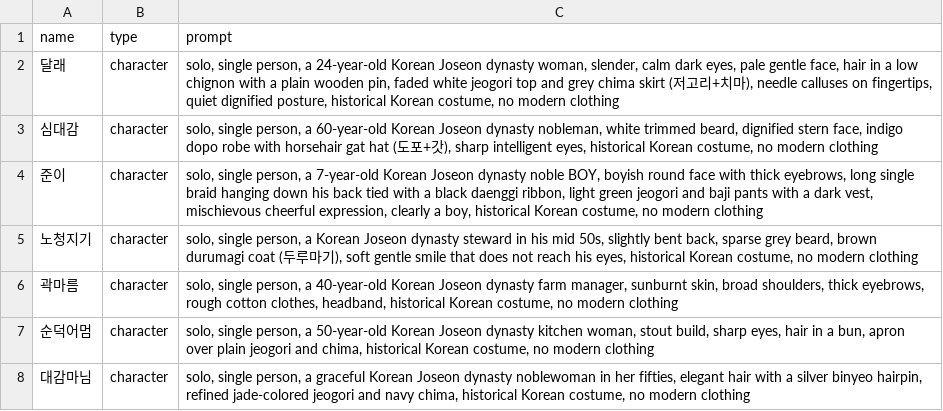
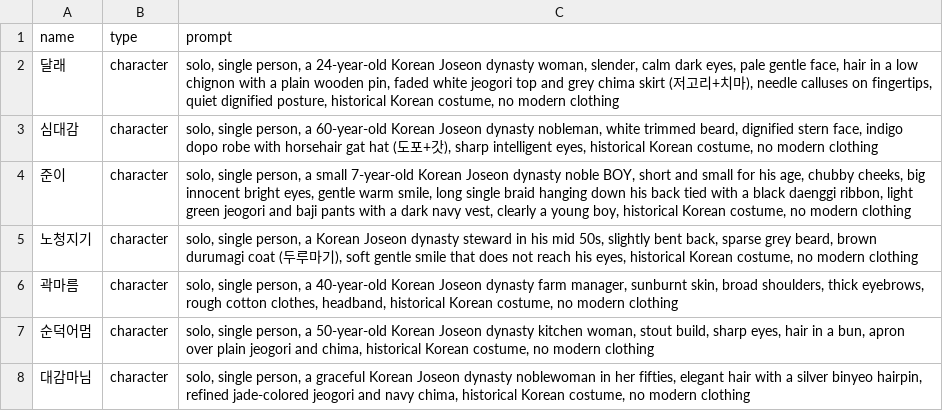
Before and after one commit to hogigun/autoflowcut, a CSV file: episodes/ep01_침모의바늘땀/scenes/references.csv, drawn as a sheet; only a part is shown.

```diff
--- a/episodes/ep01_침모의바늘땀/scenes/references.csv
+++ b/episodes/ep01_침모의바늘땀/scenes/references.csv
@@ -3,3 +3,3 @@
 심대감,character,"solo, single person, a 60-year-old Korean Joseon dynasty nobleman, white trimmed beard, dignified stern face, indigo dopo robe with horsehair gat hat (도포+갓), sharp intelligent eyes, historical Korean costume, no modern clothing"
-준이,character,"solo, single person, a 7-year-old Korean Joseon dynasty noble BOY, boyish round face with thick eyebrows, long single braid hanging down his back tied with a black daenggi ribbon, light green jeogori and baji pants with a dark vest, mischievous cheerful expression, clearly a boy, historical Korean costume, no modern clothing"
+준이,character,"solo, single person, a small 7-year-old Korean Joseon dynasty noble BOY, short and small for his age, chubby cheeks, big innocent bright eyes, gentle warm smile, long single braid hanging down his back tied with a black daenggi ribbon, light green jeogori and baji pants with a dark navy vest, clearly a young boy, historical Korean costume, no modern clothing"
 노청지기,character,"solo, single person, a Korean Joseon dynasty steward in his mid 50s, slightly bent back, sparse grey beard, brown durumagi coat (두루마기), soft gentle smile that does not reach his eyes, historical Korean costume, no modern clothing"
```
